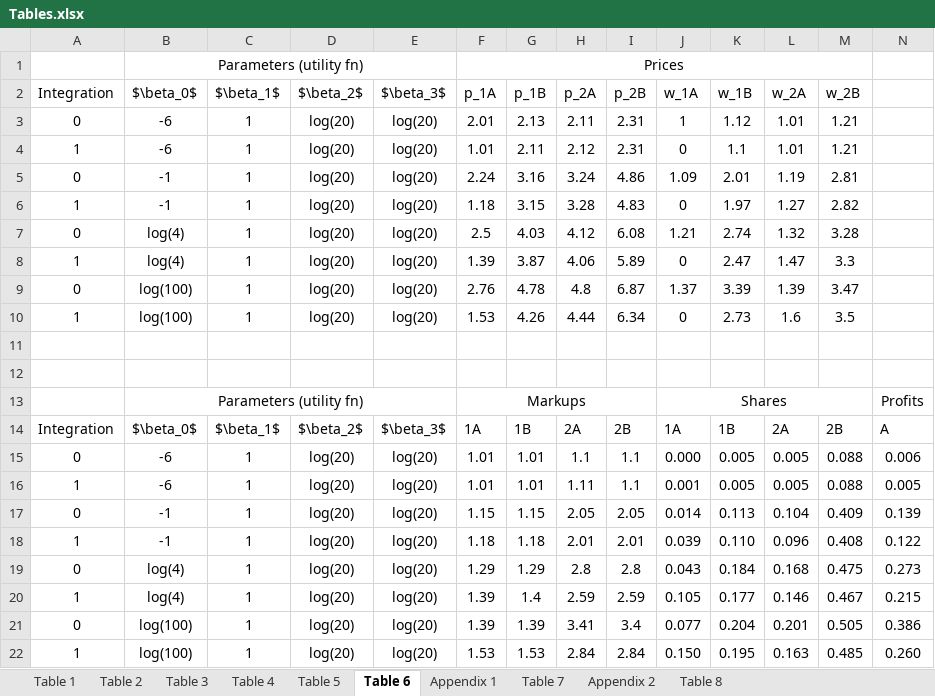
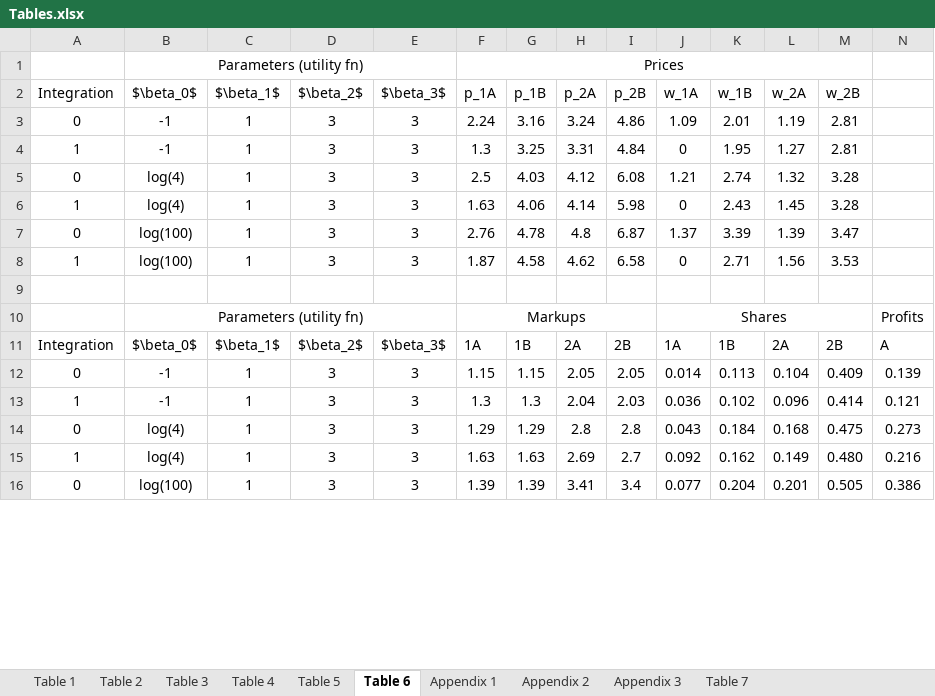
Before and after one commit to YilunL/Sp-19-Indep-Study, an Excel workbook: Tables.xlsx, sheet Table 6, drawn as a sheet; only a part is shown; values as stored, in another font and other column widths than the file's, no borders; removed rows and columns are numbered as before the commit, all else as after; rows hold the shown columns only; the diff covers the shown part only; the diff names each change by its address in the sheet, - before the commit and + after, or states it on an @@ line.

```diff
--- a/Tables.xlsx (sheet Table 6)
+++ b/Tables.xlsx (sheet Table 6)
-sheet tab: Table 8
+sheet tab: Appendix 3
@@ sheet tab order changed: Table 1 | Table 2 | Table 3 | Table 4 | Table 5 | Table 6 | Appendix 1 | Appendix 2 | Appendix 3 | Table 7 @@
-row 3: 0 | -6 | 1 | log(20) | log(20) | 2.01 | 2.13 | 2.11 | 2.31 | 1 | 1.12 | 1.01 | 1.21
-row 4: 1 | -6 | 1 | log(20) | log(20) | 1.01 | 2.11 | 2.12 | 2.31 | 0 | 1.1 | 1.01 | 1.21
-D3:D7 ($\beta_2$): log(20)
+D3:D7 ($\beta_2$): 3
-E3:E7 ($\beta_3$): log(20)
+E3:E7 ($\beta_3$): 3
-F4 (p_1A): 1.18
+F4 (p_1A): 1.3
-G4 (p_1B): 3.15
+G4 (p_1B): 3.25
-H4 (p_2A): 3.28
+H4 (p_2A): 3.31
-I4 (p_2B): 4.83
+I4 (p_2B): 4.84
-K4 (w_1B): 1.97
+K4 (w_1B): 1.95
-M4 (w_2B): 2.82
+M4 (w_2B): 2.81
-F6 (p_1A): 1.39
+F6 (p_1A): 1.63
-G6 (p_1B): 3.87
+G6 (p_1B): 4.06
-H6 (p_2A): 4.06
+H6 (p_2A): 4.14
-I6 (p_2B): 5.89
+I6 (p_2B): 5.98
-K6 (w_1B): 2.47
+K6 (w_1B): 2.43
-L6 (w_2A): 1.47
+L6 (w_2A): 1.45
-M6 (w_2B): 3.3
+M6 (w_2B): 3.28
-row 10: 1 | log(100) | 1 | log(20) | log(20) | 1.53 | 4.26 | 4.44 | 6.34 | 0 | 2.73 | 1.6 | 3.5
-row 8: (empty)
+row 8: 1 | log(100) | 1 | 3 | 3 | 1.87 | 4.58 | 4.62 | 6.58 | 0 | 2.71 | 1.56 | 3.53
-row 15: 0 | -6 | 1 | log(20) | log(20) | 1.01 | 1.01 | 1.1 | 1.1 | 0.000 | 0.005 | 0.005 | 0.088 | 0.006
-row 16: 1 | -6 | 1 | log(20) | log(20) | 1.01 | 1.01 | 1.11 | 1.1 | 0.001 | 0.005 | 0.005 | 0.088 | 0.005
-D12 ($\beta_2$): log(20)
+D12 ($\beta_2$): 3
-E12 ($\beta_3$): log(20)
+E12 ($\beta_3$): 3
-row 18: 1 | -1 | 1 | log(20) | log(20) | 1.18 | 1.18 | 2.01 | 2.01 | 0.039 | 0.110 | 0.096 | 0.408 | 0.122
+row 13: 1 | -1 | 1 | 3 | 3 | 1.3 | 1.3 | 2.04 | 2.03 | 0.036 | 0.102 | 0.096 | 0.414 | 0.121
-D14 ($\beta_2$): log(20)
+D14 ($\beta_2$): 3
-E14 ($\beta_3$): log(20)
+E14 ($\beta_3$): 3
-row 20: 1 | log(4) | 1 | log(20) | log(20) | 1.39 | 1.4 | 2.59 | 2.59 | 0.105 | 0.177 | 0.146 | 0.467 | 0.215
+row 15: 1 | log(4) | 1 | 3 | 3 | 1.63 | 1.63 | 2.69 | 2.7 | 0.092 | 0.162 | 0.149 | 0.480 | 0.216
-D16 ($\beta_2$): log(20)
+D16 ($\beta_2$): 3
-E16 ($\beta_3$): log(20)
+E16 ($\beta_3$): 3
-row 22: 1 | log(100) | 1 | log(20) | log(20) | 1.53 | 1.53 | 2.84 | 2.84 | 0.150 | 0.195 | 0.163 | 0.485 | 0.260
```
Also changed, not shown: 1 added row elsewhere in this sheet, sheet Appendix 2, sheet Table 7, sheet Appendix 1, sheet Table 4, sheet Table 2, sheet Table 3, 2 more sheets, formulas that keep their value, Results.xlsx, 42 other files.
